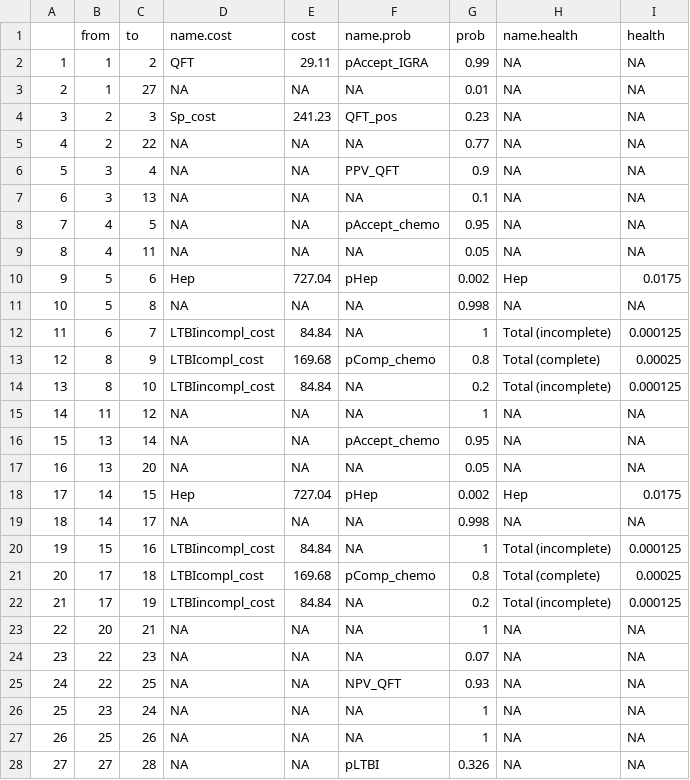
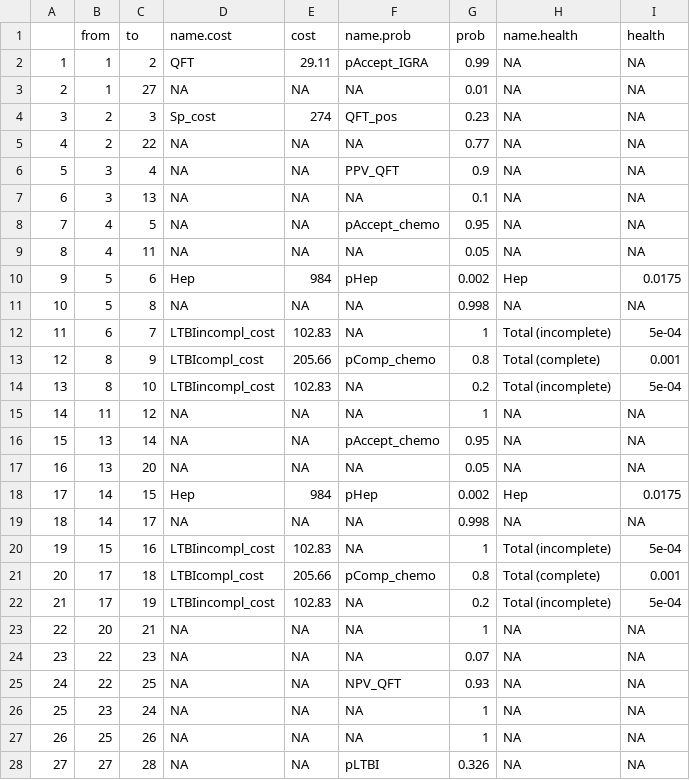
Before and after one commit to n8thangreen/LTBIdiagTST, a CSV file: data/tree_dat_QFT.csv, drawn as a sheet; only a part is shown.

```diff
--- a/data/tree_dat_QFT.csv
+++ b/data/tree_dat_QFT.csv
@@ -3,3 +3,3 @@
 "2",1,27,NA,NA,NA,0.01,NA,NA
-"3",2,3,"Sp_cost",241.23,"QFT_pos",0.23,NA,NA
+"3",2,3,"Sp_cost",274,"QFT_pos",0.23,NA,NA
 "4",2,22,NA,NA,NA,0.77,NA,NA
@@ -9,7 +9,7 @@
 "8",4,11,NA,NA,NA,0.05,NA,NA
-"9",5,6,"Hep",727.04,"pHep",0.002,"Hep",0.0175
+"9",5,6,"Hep",984,"pHep",0.002,"Hep",0.0175
 "10",5,8,NA,NA,NA,0.998,NA,NA
-"11",6,7,"LTBIincompl_cost",84.84,NA,1,"Total (incomplete)",0.000125
-"12",8,9,"LTBIcompl_cost",169.68,"pComp_chemo",0.8,"Total (complete)",0.00025
-"13",8,10,"LTBIincompl_cost",84.84,NA,0.2,"Total (incomplete)",0.000125
+"11",6,7,"LTBIincompl_cost",102.83,NA,1,"Total (incomplete)",5e-04
+"12",8,9,"LTBIcompl_cost",205.66,"pComp_chemo",0.8,"Total (complete)",0.001
+"13",8,10,"LTBIincompl_cost",102.83,NA,0.2,"Total (incomplete)",5e-04
 "14",11,12,NA,NA,NA,1,NA,NA
@@ -17,7 +17,7 @@
 "16",13,20,NA,NA,NA,0.05,NA,NA
-"17",14,15,"Hep",727.04,"pHep",0.002,"Hep",0.0175
+"17",14,15,"Hep",984,"pHep",0.002,"Hep",0.0175
 "18",14,17,NA,NA,NA,0.998,NA,NA
-"19",15,16,"LTBIincompl_cost",84.84,NA,1,"Total (incomplete)",0.000125
-"20",17,18,"LTBIcompl_cost",169.68,"pComp_chemo",0.8,"Total (complete)",0.00025
-"21",17,19,"LTBIincompl_cost",84.84,NA,0.2,"Total (incomplete)",0.000125
+"19",15,16,"LTBIincompl_cost",102.83,NA,1,"Total (incomplete)",5e-04
+"20",17,18,"LTBIcompl_cost",205.66,"pComp_chemo",0.8,"Total (complete)",0.001
+"21",17,19,"LTBIincompl_cost",102.83,NA,0.2,"Total (incomplete)",5e-04
 "22",20,21,NA,NA,NA,1,NA,NA
```
Also changed, not shown: data/cost_inputs.csv, data/tree_dat_TSPOT.csv, 20 other files.
